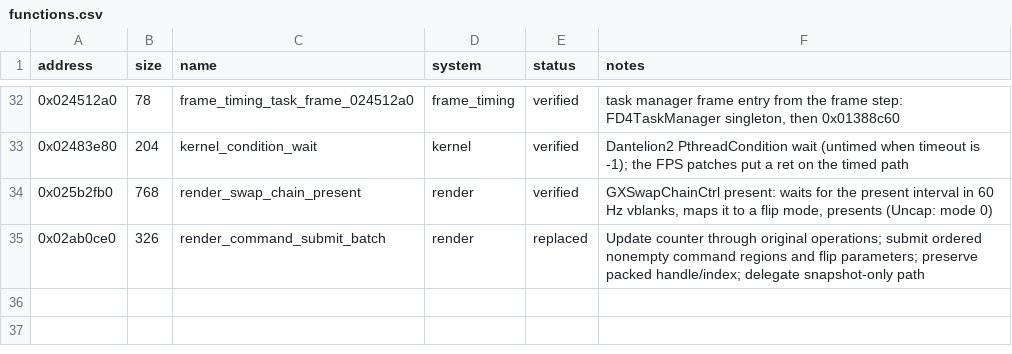
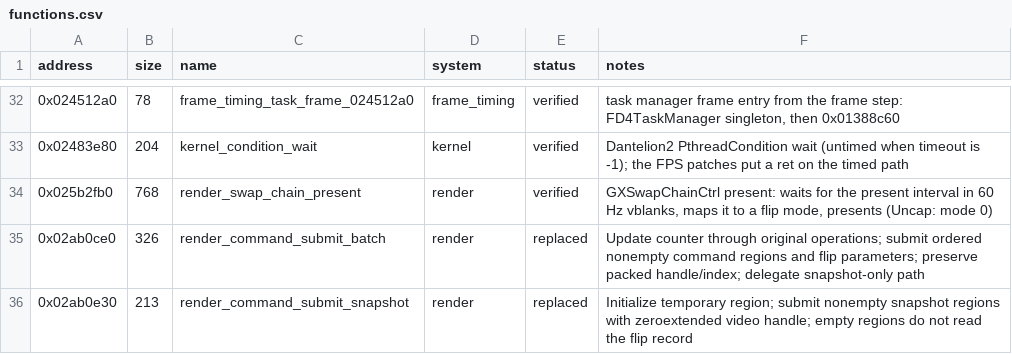
Before and after one commit to evill33t/Paleblood, a CSV file: symbols/functions.csv, drawn as a sheet; only a part is shown, gaps mark what is left out.

```diff
--- a/symbols/functions.csv
+++ b/symbols/functions.csv
@@ -35 +35,2 @@ address,size,name,system,status,notes
 0x02ab0ce0,326,render_command_submit_batch,render,replaced,Update counter through original operations; submit ordered nonempty command regions and flip parameters; preserve packed handle/index; delegate snapshot-only path
+0x02ab0e30,213,render_command_submit_snapshot,render,replaced,Initialize temporary region; submit nonempty snapshot regions with zeroextended video handle; empty regions do not read the flip record
```
Also changed, not shown: game/hooks.csv, 3 other files.
